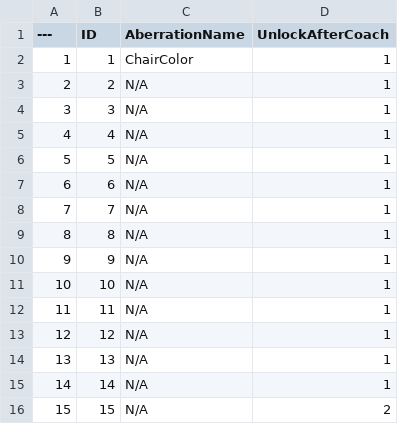
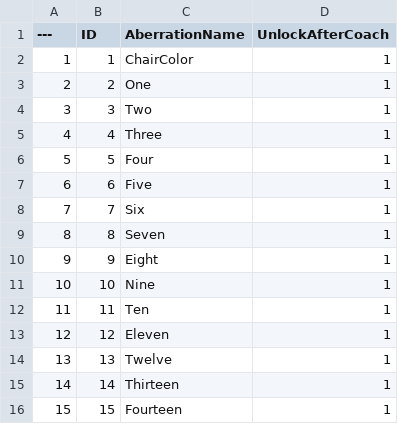
Before and after one commit to jasbrela/ue5-aberration, a CSV file: Data/Aberrations.csv, drawn as a sheet.

```diff
--- a/Data/Aberrations.csv
+++ b/Data/Aberrations.csv
@@ -2,15 +2,15 @@
 1,1,ChairColor,1
-2,2,N/A,1
-3,3,N/A,1
-4,4,N/A,1
-5,5,N/A,1
-6,6,N/A,1
-7,7,N/A,1
-8,8,N/A,1
-9,9,N/A,1
-10,10,N/A,1
-11,11,N/A,1
-12,12,N/A,1
-13,13,N/A,1
-14,14,N/A,1
-15,15,N/A,2
+2,2,One,1
+3,3,Two,1
+4,4,Three,1
+5,5,Four,1
+6,6,Five,1
+7,7,Six,1
+8,8,Seven,1
+9,9,Eight,1
+10,10,Nine,1
+11,11,Ten,1
+12,12,Eleven,1
+13,13,Twelve,1
+14,14,Thirteen,1
+15,15,Fourteen,1
```
Also changed, not shown: 23 other files.
